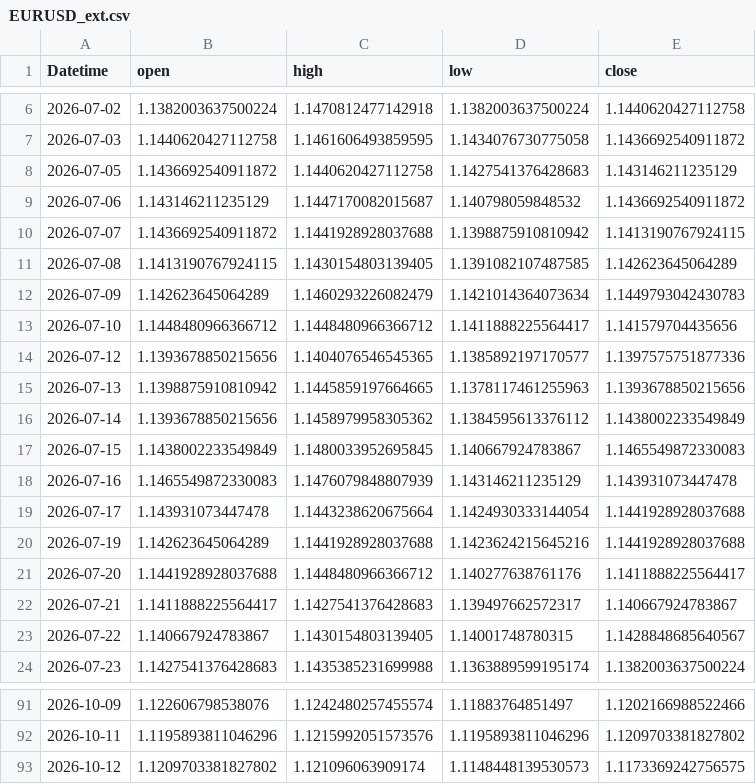
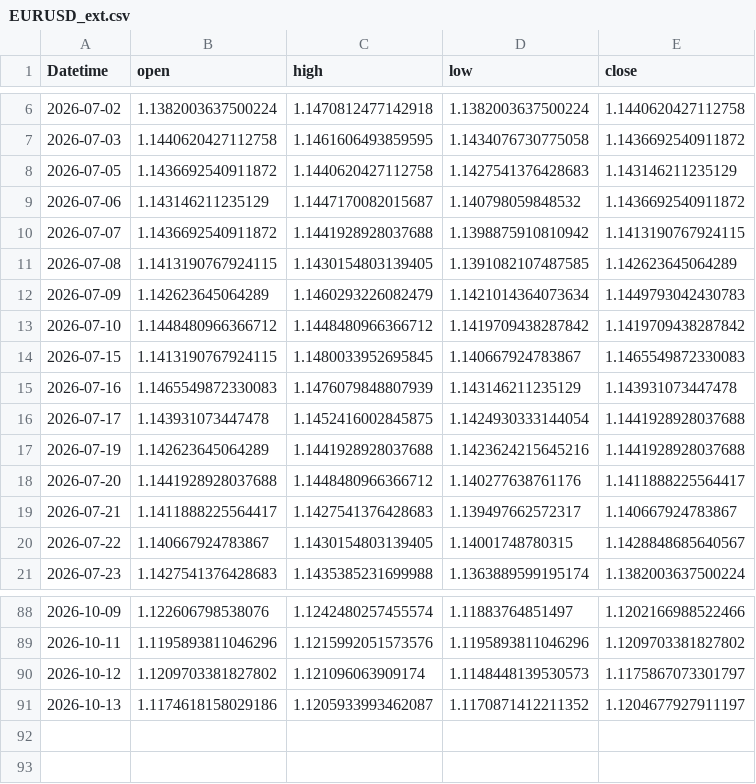
Before and after one commit to 971jawad/quant-lab, a CSV file: data/live/EURUSD_ext.csv, drawn as a sheet; only a part is shown, gaps mark what is left out.

```diff
--- a/data/live/EURUSD_ext.csv
+++ b/data/live/EURUSD_ext.csv
@@ -12,9 +12,6 @@ Datetime,open,high,low,close
 2026-07-09,1.142623645064289,1.1460293226082479,1.1421014364073634,1.1449793042430783
-2026-07-10,1.1448480966366712,1.1448480966366712,1.1411888225564417,1.141579704435656
-2026-07-12,1.1393678850215656,1.1404076546545365,1.1385892197170577,1.1397575751877336
-2026-07-13,1.1398875910810942,1.1445859197664665,1.1378117461255963,1.1393678850215656
-2026-07-14,1.1393678850215656,1.1458979958305362,1.1384595613376112,1.1438002233549849
-2026-07-15,1.1438002233549849,1.1480033952695845,1.140667924783867,1.1465549872330083
+2026-07-10,1.1448480966366712,1.1448480966366712,1.1419709438287842,1.1419709438287842
+2026-07-15,1.1413190767924115,1.1480033952695845,1.140667924783867,1.1465549872330083
 2026-07-16,1.1465549872330083,1.1476079848807939,1.143146211235129,1.143931073447478
-2026-07-17,1.143931073447478,1.1443238620675664,1.1424930333144054,1.1441928928037688
+2026-07-17,1.143931073447478,1.1452416002845875,1.1424930333144054,1.1441928928037688
 2026-07-19,1.142623645064289,1.1441928928037688,1.1423624215645216,1.1441928928037688
@@ -92,2 +89,3 @@ Datetime,open,high,low,close
 2026-10-11,1.1195893811046296,1.1215992051573576,1.1195893811046296,1.1209703381827802
-2026-10-12,1.1209703381827802,1.121096063909174,1.1148448139530573,1.1173369242756575
+2026-10-12,1.1209703381827802,1.121096063909174,1.1148448139530573,1.1175867073301797
+2026-10-13,1.1174618158029186,1.1205933993462087,1.1170871412211352,1.1204677927911197
```
Also changed, not shown: data/external/DTWEXBGS.csv, data/live/ES_ext.csv, 20 other files.
